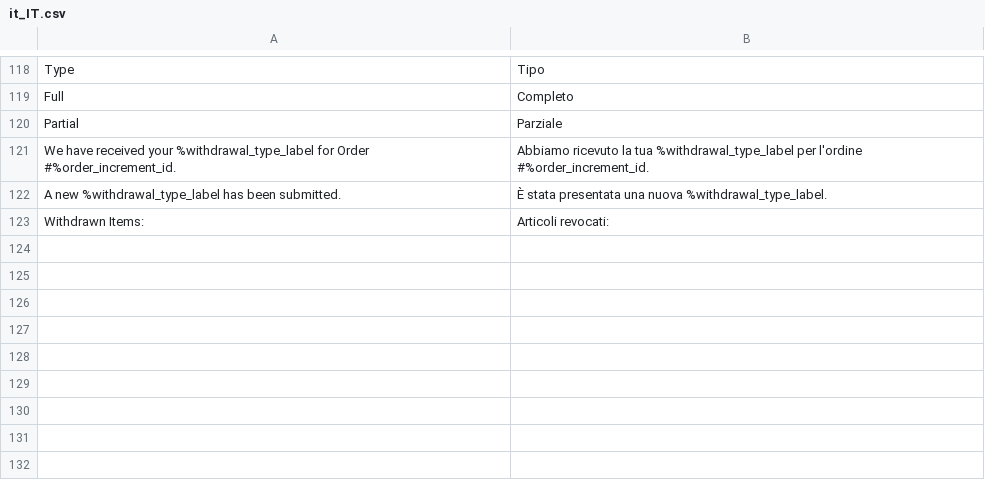
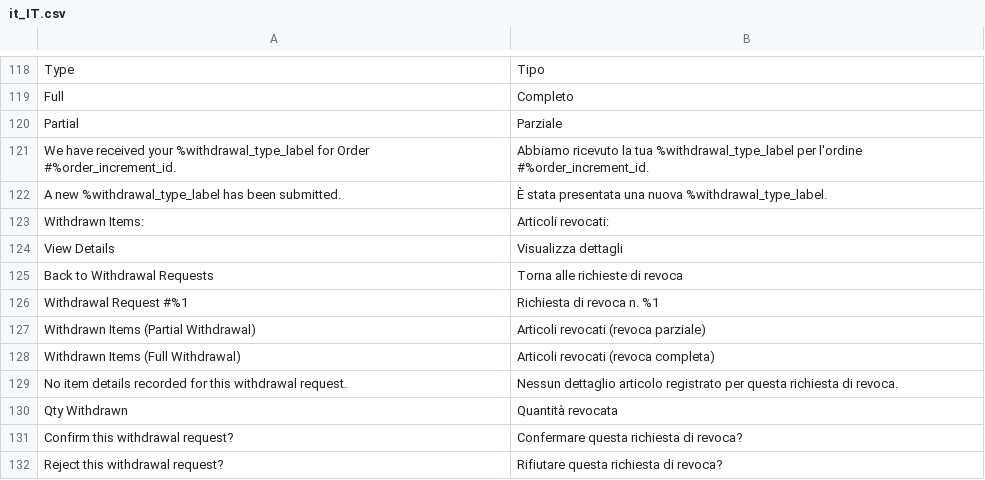
Before and after one commit to Zwernemann/magento2-withdrawl, a CSV file: i18n/it_IT.csv, drawn as a sheet; only a part is shown, gaps mark what is left out; the diff names each change by its address in the sheet, - before the commit and + after, or states it on an @@ line.

Commit message:
Add admin detail view strings: it

```diff
--- a/i18n/it_IT.csv
+++ b/i18n/it_IT.csv
+row 124: View Details | Visualizza dettagli
+row 125: Back to Withdrawal Requests | Torna alle richieste di revoca
+row 126: Withdrawal Request #%1 | Richiesta di revoca n. %1
+row 127: Withdrawn Items (Partial Withdrawal) | Articoli revocati (revoca parziale)
+row 128: Withdrawn Items (Full Withdrawal) | Articoli revocati (revoca completa)
+row 129: No item details recorded for this withdrawal request. | Nessun dettaglio articolo registrato per questa richiesta di revoca.
+row 130: Qty Withdrawn | Quantità revocata
+row 131: Confirm this withdrawal request? | Confermare questa richiesta di revoca?
+row 132: Reject this withdrawal request? | Rifiutare questa richiesta di revoca?
```
